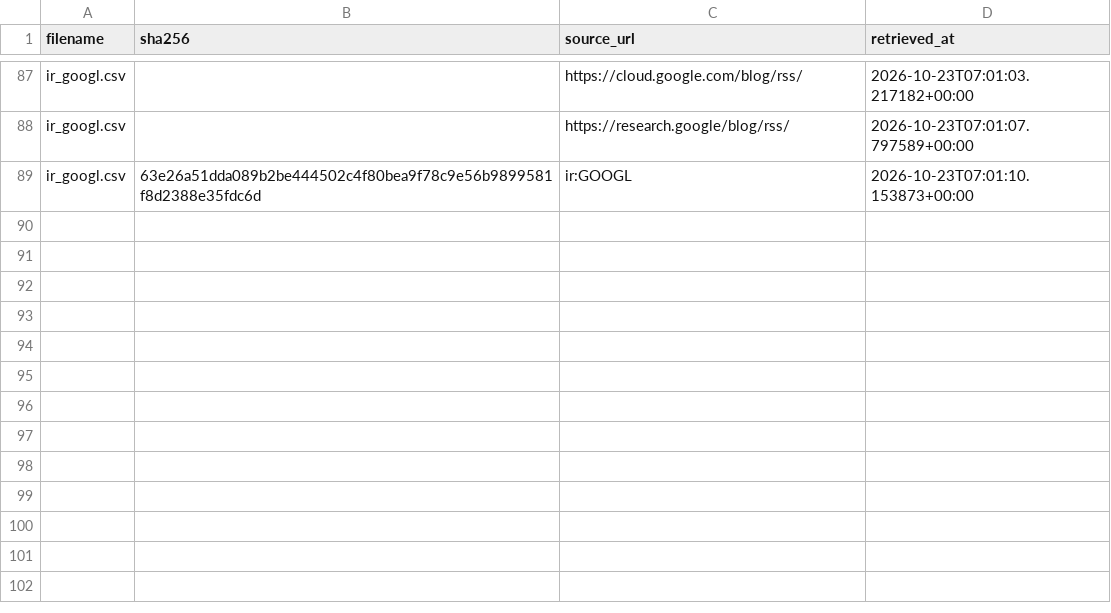
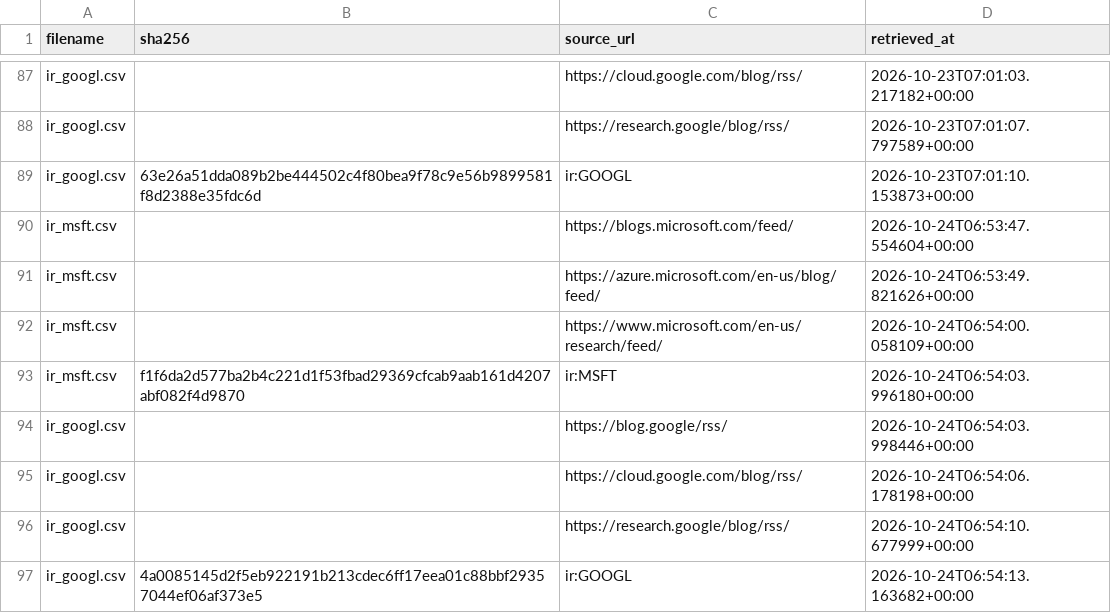
Before and after one commit to tienspz/AICOR, a CSV file: data/raw/ir/manifest.csv, drawn as a sheet; only a part is shown, gaps mark what is left out.

```diff
--- a/data/raw/ir/manifest.csv
+++ b/data/raw/ir/manifest.csv
@@ -89 +89,9 @@ ir_googl.csv,,https://research.google/blog/rss/,2026-10-23T07:01:07.797589+00:00
 ir_googl.csv,63e26a51dda089b2be444502c4f80bea9f78c9e56b9899581f8d2388e35fdc6d,ir:GOOGL,2026-10-23T07:01:10.153873+00:00
+ir_msft.csv,,https://blogs.microsoft.com/feed/,2026-10-24T06:53:47.554604+00:00
+ir_msft.csv,,https://azure.microsoft.com/en-us/blog/feed/,2026-10-24T06:53:49.821626+00:00
+ir_msft.csv,,https://www.microsoft.com/en-us/research/feed/,2026-10-24T06:54:00.058109+00:00
+ir_msft.csv,f1f6da2d577ba2b4c221d1f53fbad29369cfcab9aab161d4207abf082f4d9870,ir:MSFT,2026-10-24T06:54:03.996180+00:00
+ir_googl.csv,,https://blog.google/rss/,2026-10-24T06:54:03.998446+00:00
+ir_googl.csv,,https://cloud.google.com/blog/rss/,2026-10-24T06:54:06.178198+00:00
+ir_googl.csv,,https://research.google/blog/rss/,2026-10-24T06:54:10.677999+00:00
+ir_googl.csv,4a0085145d2f5eb922191b213cdec6ff17eea01c88bbf29357044ef06af373e5,ir:GOOGL,2026-10-24T06:54:13.163682+00:00
```
Also changed, not shown: data/processed/ai_products.csv, data/raw/ir/ir_googl.csv, 1 other file.
